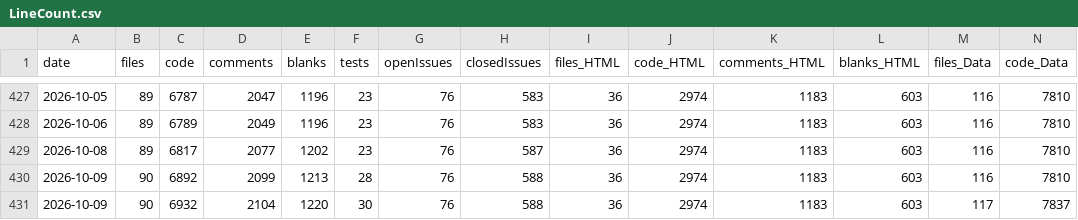
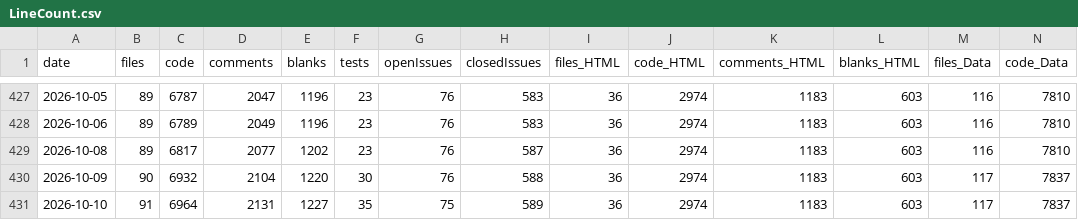
Before and after one commit to vdhamer/Photo-Club-Hub, a CSV file: scripts/linecount/LineCount.csv, drawn as a sheet; only a part is shown, gaps mark what is left out; removed rows and columns are numbered as before the commit, all else as after; rows hold the shown columns only; the diff names each change by its address in the sheet, - before the commit and + after, or states it on an @@ line.

```diff
--- a/scripts/linecount/LineCount.csv
+++ b/scripts/linecount/LineCount.csv
-row 430: 2026-10-09 | 90 | 6892 | 2099 | 1213 | 28 | 76 | 588 | 36 | 2974 | 1183 | 603 | 116 | 7810
+row 431: 2026-10-10 | 91 | 6964 | 2131 | 1227 | 35 | 75 | 589 | 36 | 2974 | 1183 | 603 | 117 | 7837
```
Also changed, not shown: 2 other files.
